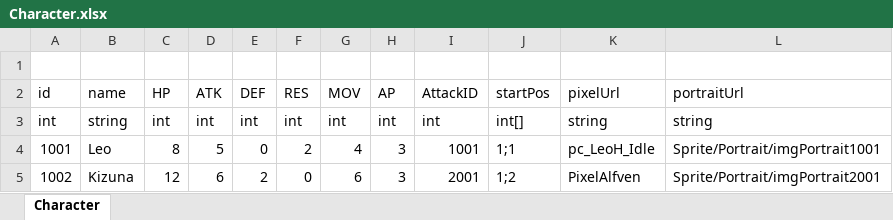
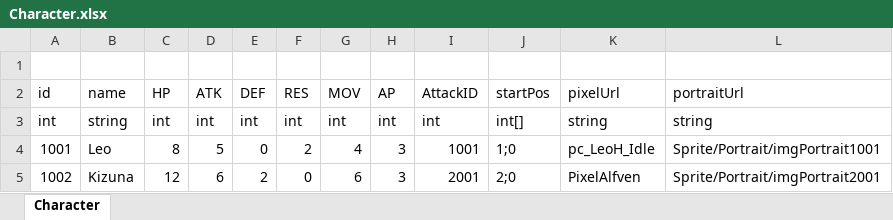
Before and after one commit to LUOHONGPENG/HermitRabbit, an Excel workbook: Assets/Excel/Character.xlsx, sheet Character, drawn as a sheet; values as stored, in another font and other column widths than the file's, no borders; the diff names each change by its address in the sheet, - before the commit and + after, or states it on an @@ line.

```diff
--- a/Assets/Excel/Character.xlsx (sheet Character)
+++ b/Assets/Excel/Character.xlsx (sheet Character)
-J4 (startPos): 1;1
+J4 (startPos): 1;0
-J5 (startPos): 1;2
+J5 (startPos): 2;0
```
Also changed, not shown: 12 other files.
